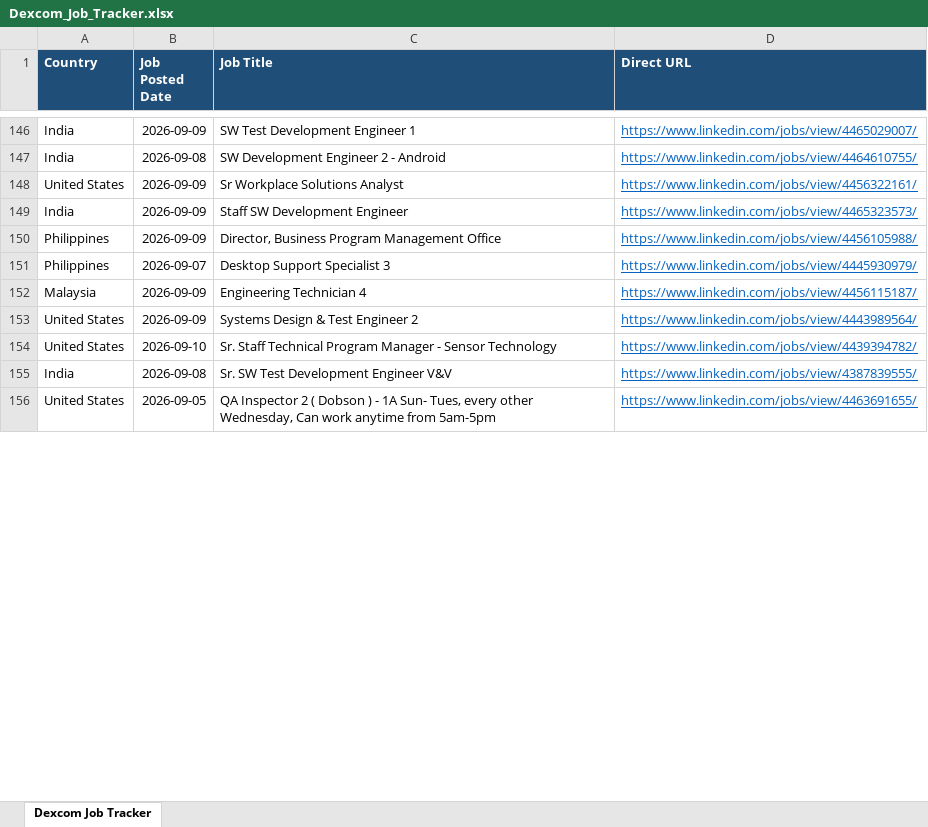
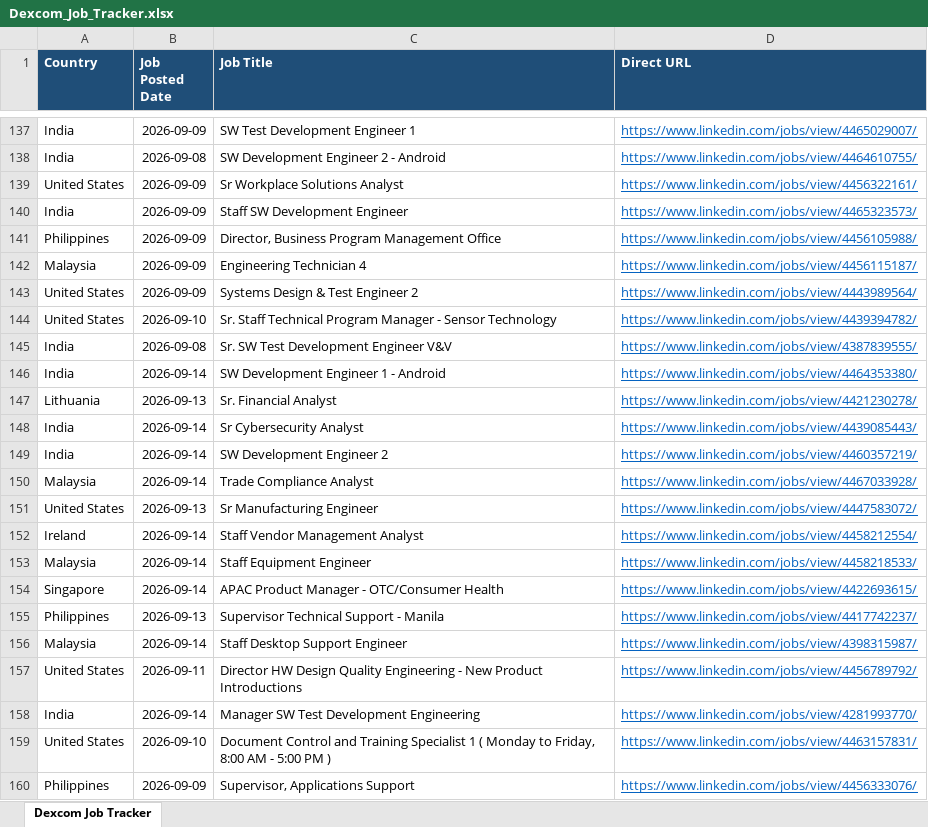
Before and after one commit to tanvi97233/Dexcom, an Excel workbook: Dexcom_Job_Tracker.xlsx, sheet Dexcom Job Tracker, drawn as a sheet; only a part is shown, gaps mark what is left out; values as stored, in another font and other column widths than the file's, no borders; removed rows and columns are numbered as before the commit, all else as after; the diff covers the shown part only; the diff names each change by its address in the sheet, - before the commit and + after, or states it on an @@ line.

```diff
--- a/Dexcom_Job_Tracker.xlsx (sheet Dexcom Job Tracker)
+++ b/Dexcom_Job_Tracker.xlsx (sheet Dexcom Job Tracker)
-row 151: Philippines | 2026-09-07 | Desktop Support Specialist 3 | https://www.linkedin.com/jobs/view/4445930979/
+row 146: India | 2026-09-14 | SW Development Engineer 1 - Android | https://www.linkedin.com/jobs/view/4464353380/
+row 147: Lithuania | 2026-09-13 | Sr. Financial Analyst | https://www.linkedin.com/jobs/view/4421230278/
+row 148: India | 2026-09-14 | Sr Cybersecurity Analyst | https://www.linkedin.com/jobs/view/4439085443/
+row 149: India | 2026-09-14 | SW Development Engineer 2 | https://www.linkedin.com/jobs/view/4460357219/
+row 150: Malaysia | 2026-09-14 | Trade Compliance Analyst | https://www.linkedin.com/jobs/view/4467033928/
+row 151: United States | 2026-09-13 | Sr Manufacturing Engineer | https://www.linkedin.com/jobs/view/4447583072/
+row 152: Ireland | 2026-09-14 | Staff Vendor Management Analyst | https://www.linkedin.com/jobs/view/4458212554/
+row 153: Malaysia | 2026-09-14 | Staff Equipment Engineer | https://www.linkedin.com/jobs/view/4458218533/
+row 154: Singapore | 2026-09-14 | APAC Product Manager - OTC/Consumer Health | https://www.linkedin.com/jobs/view/4422693615/
+row 155: Philippines | 2026-09-13 | Supervisor Technical Support - Manila | https://www.linkedin.com/jobs/view/4417742237/
+row 156: Malaysia | 2026-09-14 | Staff Desktop Support Engineer | https://www.linkedin.com/jobs/view/4398315987/
+row 157: United States | 2026-09-11 | Director HW Design Quality Engineering - New Product Introductions | https://www.linkedin.com/jobs/view/4456789792/
+row 158: India | 2026-09-14 | Manager SW Test Development Engineering | https://www.linkedin.com/jobs/view/4281993770/
-B159 (Job Posted Date): 2026-09-05
+B159 (Job Posted Date): 2026-09-10
-C159 (Job Title): QA Inspector 2 ( Dobson ) - 1A Sun- Tues, every other Wednesday, Can work anytime from 5am-5pm
+C159 (Job Title): Document Control and Training Specialist 1 ( Monday to Friday, 8:00 AM - 5:00 PM )
-D159 (Direct URL): https://www.linkedin.com/jobs/view/4463691655/
+D159 (Direct URL): https://www.linkedin.com/jobs/view/4463157831/
+row 160: Philippines | 2026-09-09 | Supervisor, Applications Support | https://www.linkedin.com/jobs/view/4456333076/
```
Also changed, not shown: 18 added rows, 9 removed rows and 3 edited cells elsewhere in this sheet, 1 other file.
